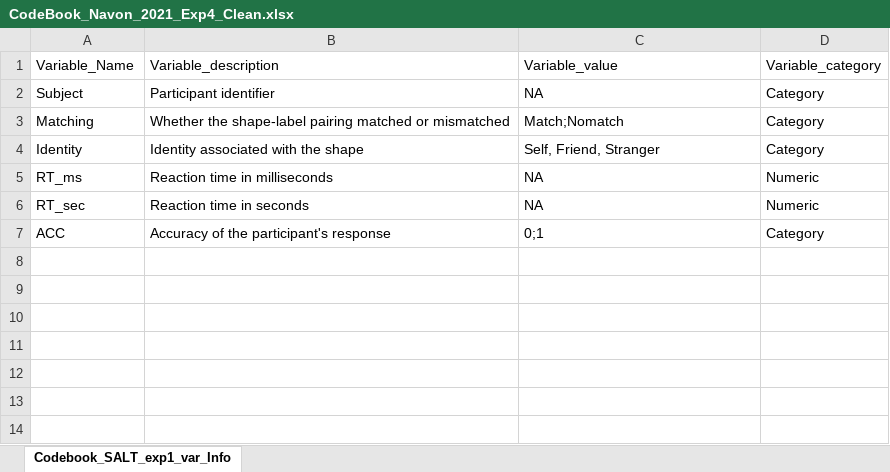
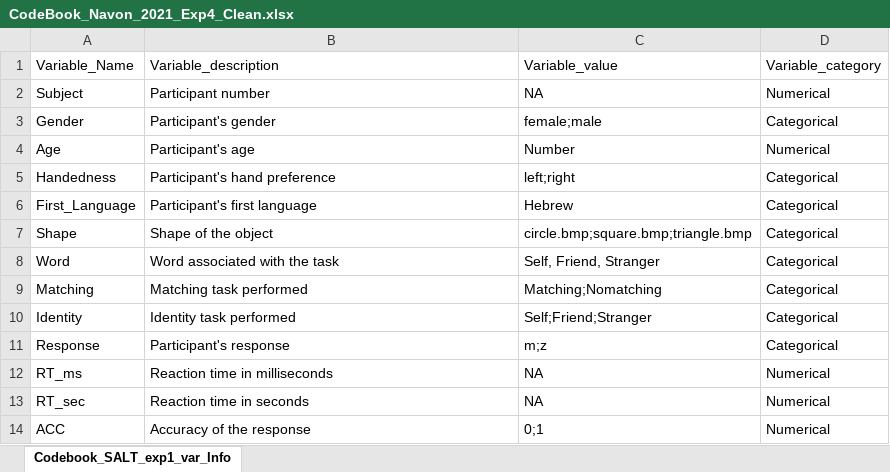
Before and after one commit to WangOldBig/SPE_Database, an Excel workbook: 1_Clean_Data/Navon_2021/CodeBook_Navon_2021_Exp4_Clean.xlsx, sheet Codebook_SALT_exp1_var_Info, drawn as a sheet; values as stored, in another font and other column widths than the file's, no borders; addresses are those after the commit; the diff names each change by its address in the sheet, - before the commit and + after, or states it on an @@ line.

```diff
--- a/1_Clean_Data/Navon_2021/CodeBook_Navon_2021_Exp4_Clean.xlsx (sheet Codebook_SALT_exp1_var_Info)
+++ b/1_Clean_Data/Navon_2021/CodeBook_Navon_2021_Exp4_Clean.xlsx (sheet Codebook_SALT_exp1_var_Info)
-B2: Participant identifier
+B2: Participant number
-D2: Category
+D2: Numerical
+row 3: Gender | Participant's gender | female;male | Categorical
+row 4: Age | Participant's age | Number | Numerical
+row 5: Handedness | Participant's hand preference | left;right | Categorical
+row 6: First_Language | Participant's first language | Hebrew | Categorical
+row 7: Shape | Shape of the object | circle.bmp;square.bmp;triangle.bmp | Categorical
+row 8: Word | Word associated with the task | Self, Friend, Stranger | Categorical
-B9: Whether the shape-label pairing matched or mismatched
+B9: Matching task performed
-C9: Match;Nomatch
+C9: Matching;Nomatching
-D9:D10: Category
+D9:D10: Categorical
-B10: Identity associated with the shape
+B10: Identity task performed
-C10: Self, Friend, Stranger
+C10: Self;Friend;Stranger
+row 11: Response | Participant's response | m;z | Categorical
-D12:D13: Numeric
+D12:D13: Numerical
-B14: Accuracy of the participant's response
+B14: Accuracy of the response
-D14: Category
+D14: Numerical
```
Also changed, not shown: 1_Clean_Data/Navon_2021/CodeBook_Navon_2021_Exp1_Clean.xlsx, 1_Clean_Data/Navon_2021/CodeBook_Navon_2021_Exp3_Clean.xlsx, 26 other files.
